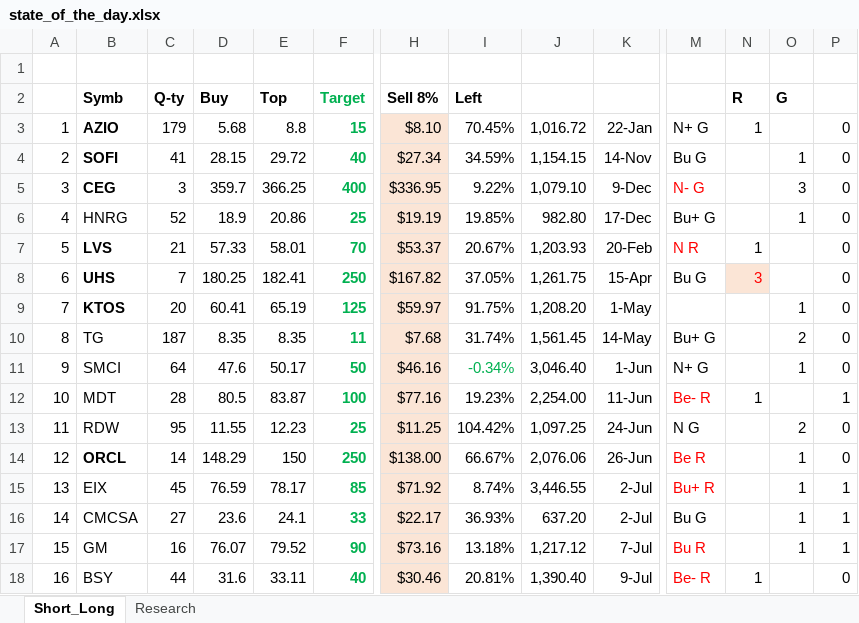
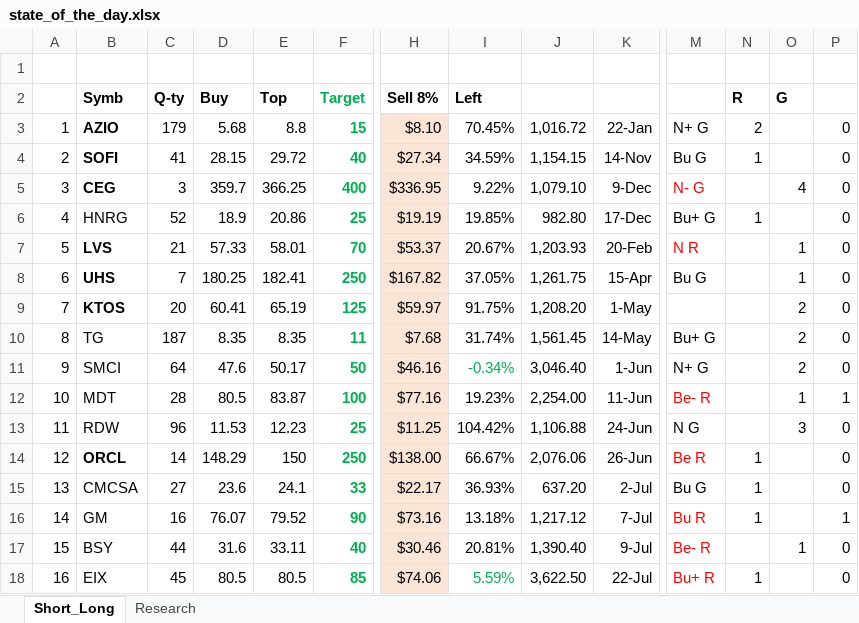
Before and after one commit to bilyky/AnalyzeFinData, an Excel workbook: state_of_the_day.xlsx, sheet Short_Long, drawn as a sheet; only a part is shown, gaps mark what is left out; values as stored, in another font and other column widths than the file's, no borders; removed rows and columns are numbered as before the commit, all else as after; rows hold the shown columns only; the diff covers the shown part only; the diff names each change by its address in the sheet, - before the commit and + after, or states it on an @@ line.

```diff
--- a/state_of_the_day.xlsx (sheet Short_Long)
+++ b/state_of_the_day.xlsx (sheet Short_Long)
-N3 (R): 1
+N3 (R): 2
-N4 (R): (empty)
+N4 (R): 1
-O4 (G): 1
+O4 (G): (empty)
-O5 (G): 3
+O5 (G): 4
-N6 (R): (empty)
+N6 (R): 1
-O6 (G): 1
+O6 (G): (empty)
-N7 (R): 1
+N7 (R): (empty)
-O7:O8 (G): (empty)
+O7:O8 (G): 1
-N8 (R): 3
+N8 (R): (empty)
-N8 fill: #FBE5D6
+N8 fill: none
-O9 (G): 1
+O9 (G): 2
-O11 (G): 1
+O11 (G): 2
-N12 (R): 1
+N12 (R): (empty)
-O12 (G): (empty)
+O12 (G): 1
-C13 (Q-ty): 95
+C13 (Q-ty): 96
-D13 (Buy): 11.55
+D13 (Buy): 11.53
-J13: 1,097.25
+J13: 1,106.88
-O13 (G): 2
+O13 (G): 3
-N14 (R): (empty)
+N14 (R): 1
-O14 (G): 1
+O14 (G): (empty)
-row 15: 13 | EIX | 45 | 76.59 | 78.17 | 85 | $71.92 | 8.74% | 3,446.55 | 2-Jul | Bu+ R |  | 1 | 1
-A15: 14
+A15: 13
-N15:N16 (R): (empty)
+N15:N16 (R): 1
-O15:O16 (G): 1
+O15:O16 (G): (empty)
-P15: 1
+P15: 0
-A16: 15
+A16: 14
-A17: 16
+A17: 15
-N17 (R): 1
+N17 (R): (empty)
-O17 (G): (empty)
+O17 (G): 1
+row 18: 16 | EIX | 45 | 80.5 | 80.5 | 85 | $74.06 | 5.59% | 3,622.50 | 22-Jul | Bu+ R | 1 |  | 0
```
Also changed, not shown: 51 edited cells and cell formats elsewhere in this sheet, sheet Research, formulas that keep their value.
